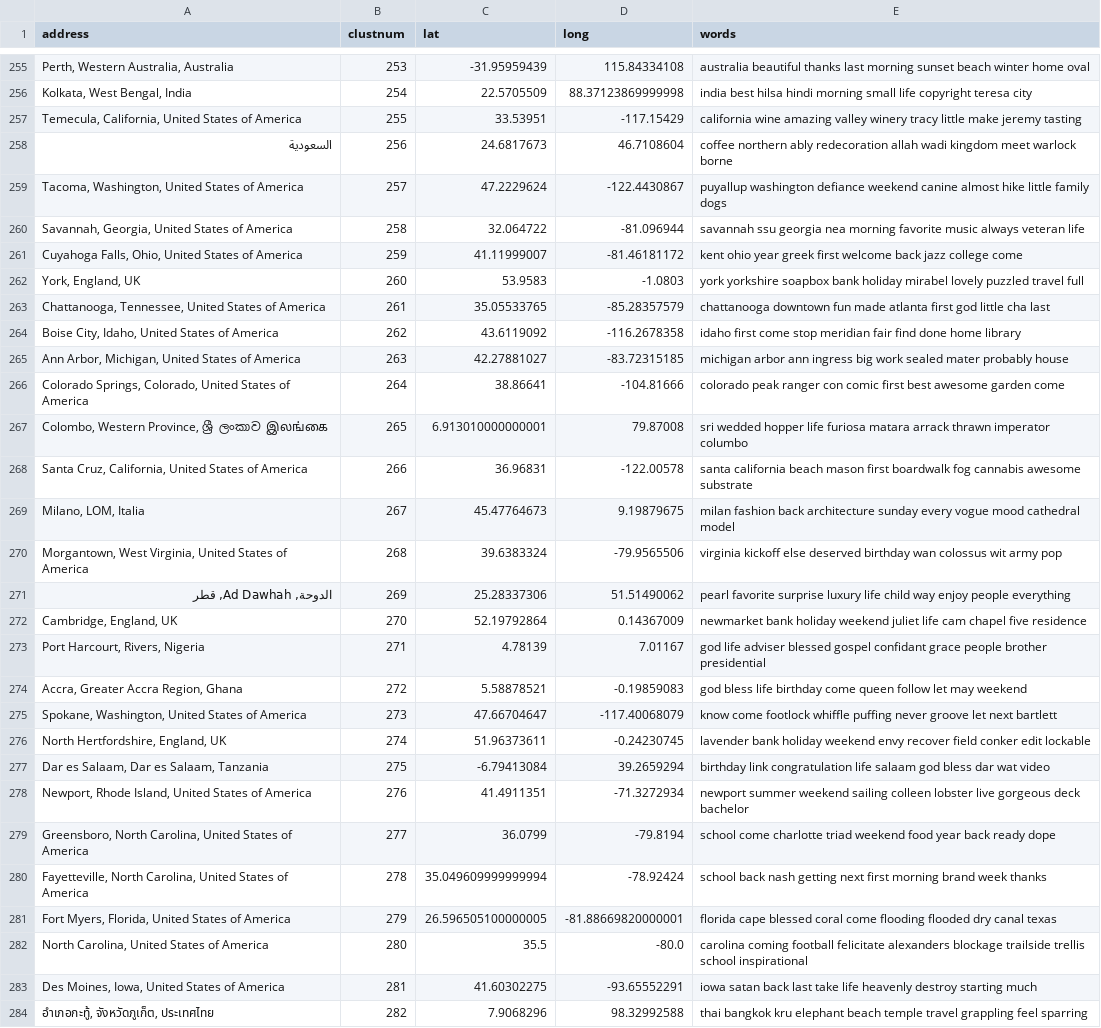
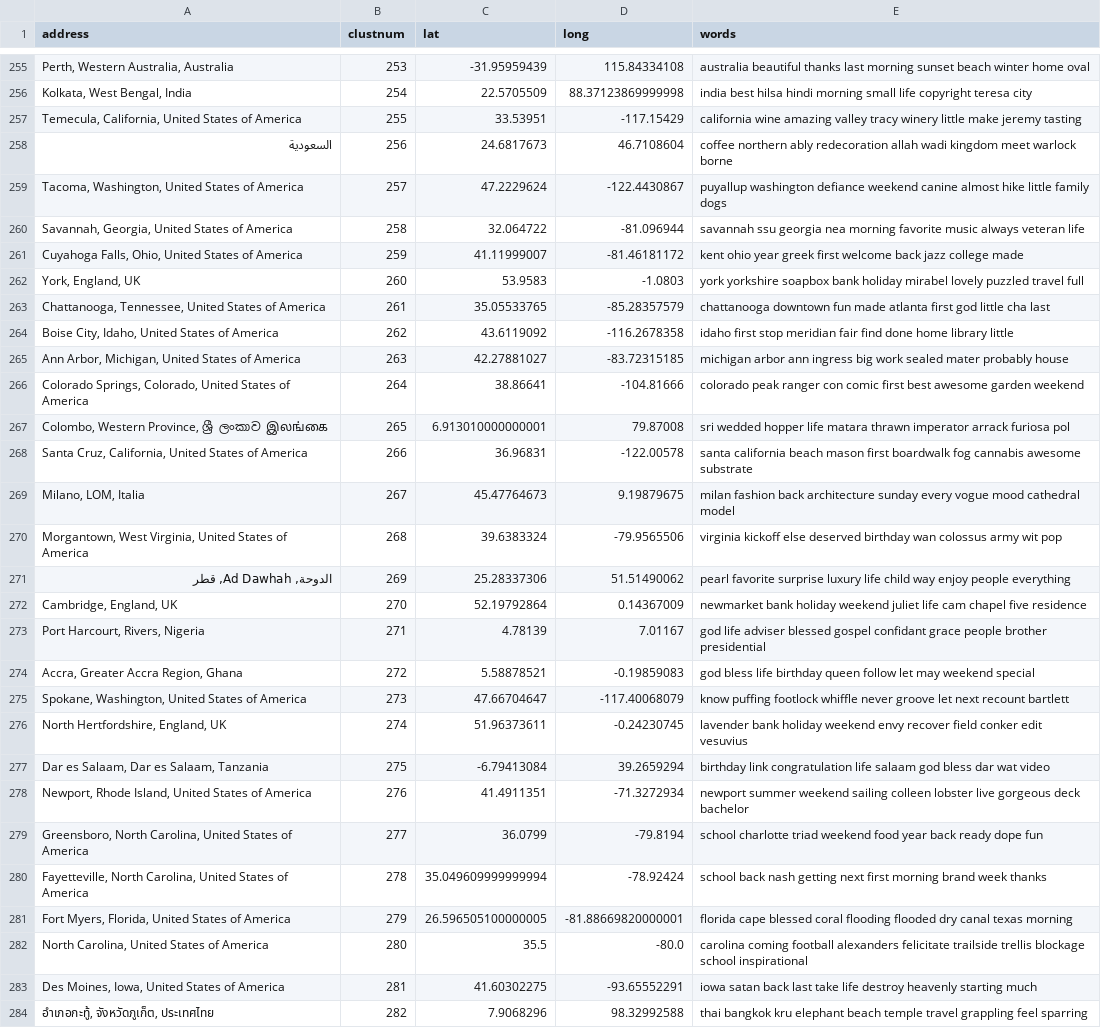
Before and after one commit to kutchko/manypeoplearesaying, a CSV file: html/flaskexample/static/top_words.csv, drawn as a sheet; only a part is shown, gaps mark what is left out; the diff covers the shown part only; the diff names each change by its address in the sheet, - before the commit and + after, or states it on an @@ line.

Commit message:
Added index.html and updated words

```diff
--- a/html/flaskexample/static/top_words.csv
+++ b/html/flaskexample/static/top_words.csv
-E257 (words): …amazing valley winery tracy little make…
+E257 (words): …amazing valley tracy winery little make…
-E261 (words): …jazz college come
+E261 (words): …jazz college made
-E264 (words): idaho first come stop meridian fair find done home library
+E264 (words): idaho first stop meridian fair find done home library little
-E266 (words): …awesome garden come
+E266 (words): …awesome garden weekend
-E267 (words): …hopper life furiosa matara arrack thrawn imperator columbo
+E267 (words): …hopper life matara thrawn imperator arrack furiosa pol
-E270 (words): …wan colossus wit army pop
+E270 (words): …wan colossus army wit pop
-E274 (words): …life birthday come queen follow let may weekend
+E274 (words): …life birthday queen follow let may weekend special
-E275 (words): know come footlock whiffle puffing never groove let next bartlett
+E275 (words): know puffing footlock whiffle never groove let next recount bartlett
-E276 (words): …conker edit lockable
+E276 (words): …conker edit vesuvius
-E279 (words): school come charlotte triad weekend food year back ready dope
+E279 (words): school charlotte triad weekend food year back ready dope fun
-E281 (words): …blessed coral come flooding flooded dry canal texas
+E281 (words): …blessed coral flooding flooded dry canal texas morning
-E282 (words): …coming football felicitate alexanders blockage trailside trellis school inspirational
+E282 (words): …coming football alexanders felicitate trailside trellis blockage school inspirational
-E283 (words): …take life heavenly destroy starting much
+E283 (words): …take life destroy heavenly starting much
```
Also changed, not shown: 111 edited cells elsewhere in this file, 2 other files.
